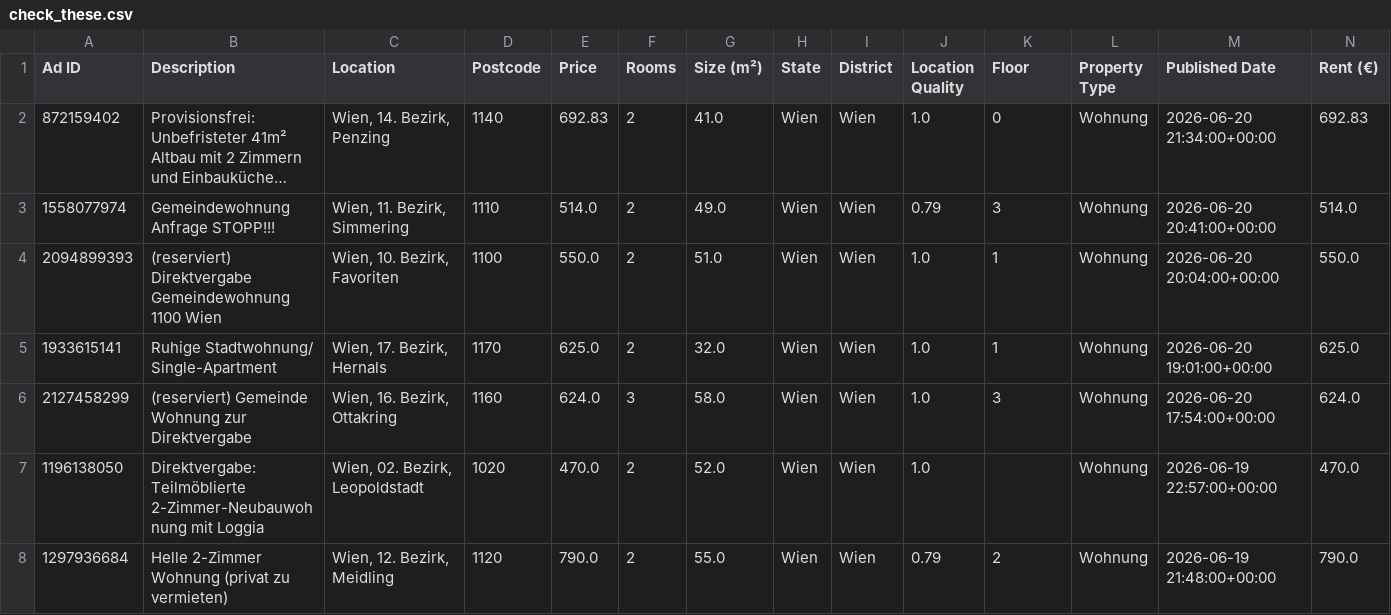
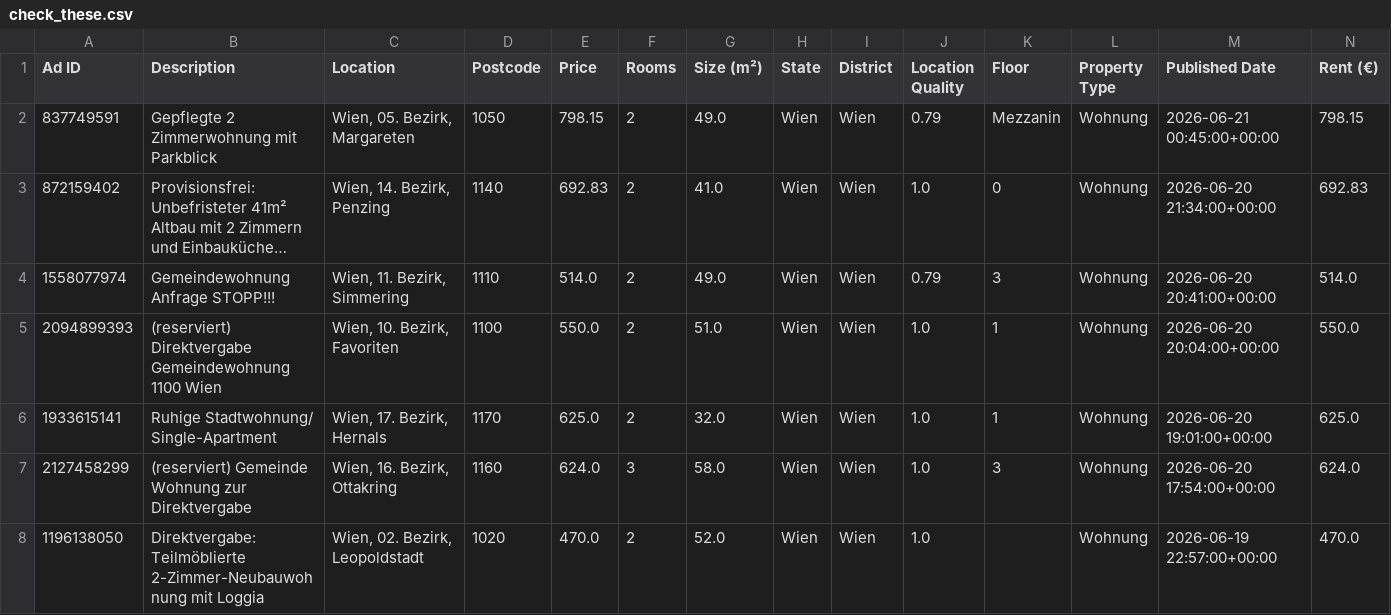
Before and after one commit to AthomsG/renting-in-vienna, a CSV file: check_these.csv, drawn as a sheet; only a part is shown; long unchanged cells end in …; removed rows and columns are numbered as before the commit, all else as after; rows hold the shown columns only; the diff names each change by its address in the sheet, - before the commit and + after, or states it on an @@ line.

```diff
--- a/check_these.csv
+++ b/check_these.csv
+row 2: 837749591 | Gepflegte 2 Zimmerwohnung mit Parkblick | Wien, 05. Bezirk, Margareten | 1050 | 798.15 | 2 | 49.0 | Wien | Wien | 0.79 | Mezzanin | Wohnung | 2026-06-21 00:45:00+00:00 | 798.15
-row 8: 1297936684 | Helle 2-Zimmer Wohnung (privat zu vermieten) | Wien, 12. Bezirk, Meidling | 1120 | 790.0 | 2 | 55.0 | Wien | Wien | 0.79 | 2 | Wohnung | 2026-06-19 21:48:00+00:00 | 790.0
```
Also changed, not shown: listings/rental_data.csv, 1 other file.
